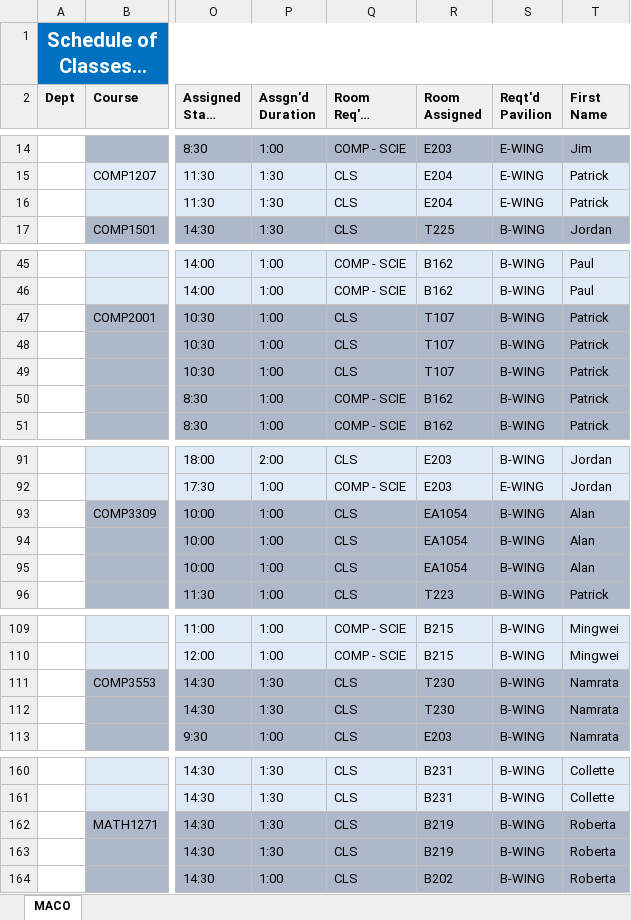
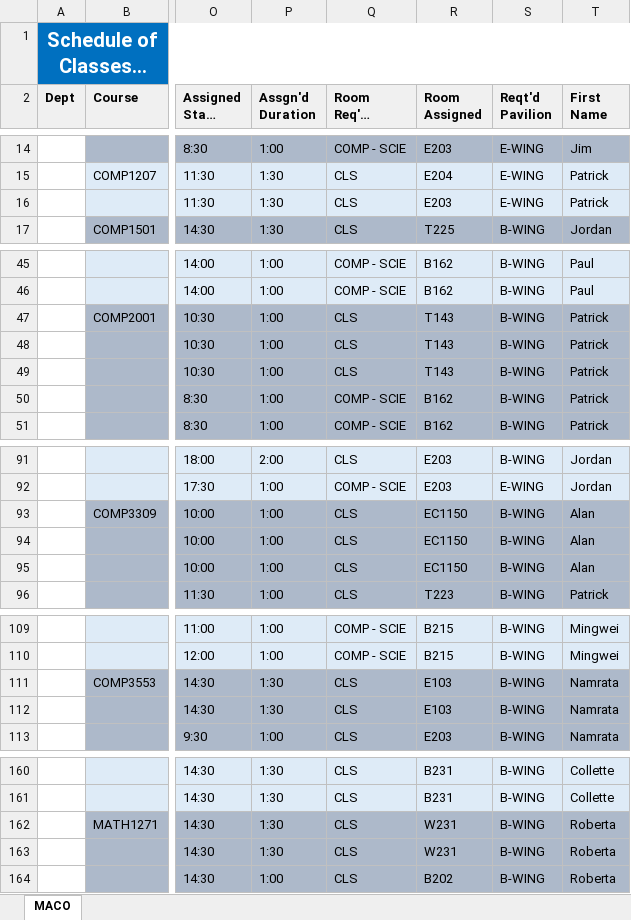
Before and after one commit to jpratt-mru/sandbox-calendar, an Excel workbook: raw-data/winter-2019-final.xlsx, sheet MACO, drawn as a sheet; only a part is shown, gaps mark what is left out; long unchanged cells end in …; values as stored, in another font and other column widths than the file's, no borders; the diff covers the shown part only; the diff names each change by its address in the sheet, - before the commit and + after, or states it on an @@ line.

```diff
--- a/raw-data/winter-2019-final.xlsx (sheet MACO)
+++ b/raw-data/winter-2019-final.xlsx (sheet MACO)
-R16 (Room Assigned): E204
+R16 (Room Assigned): E203
-R47:R49 (Room Assigned): T107
+R47:R49 (Room Assigned): T143
-R93:R95 (Room Assigned): EA1054
+R93:R95 (Room Assigned): EC1150
-R111:R112 (Room Assigned): T230
+R111:R112 (Room Assigned): E103
-R162:R163 (Room Assigned): B219
+R162:R163 (Room Assigned): W231
```
Also changed, not shown: 41 edited cells and cell formats elsewhere in this sheet, 1 other file.
